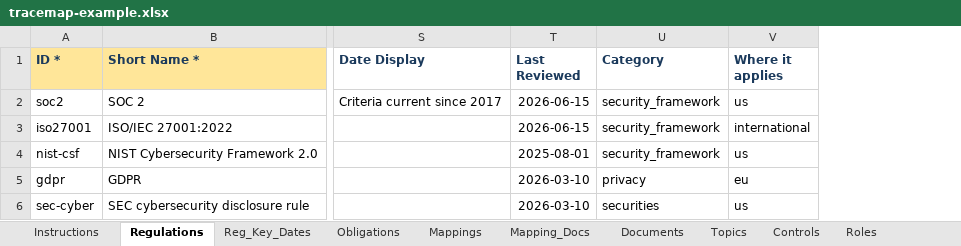
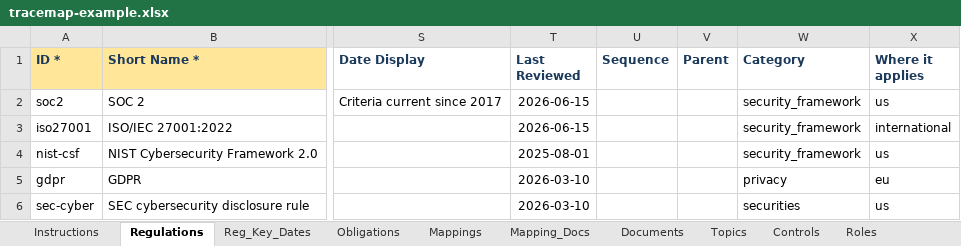
Before and after one commit to Infosight-Solutions/TraceMap, an Excel workbook: TraceMap-catalog/data-example/tracemap-example.xlsx, sheet Regulations, drawn as a sheet; only a part is shown, gaps mark what is left out; values as stored, in another font and other column widths than the file's, no borders; the diff names each change by its address in the sheet, - before the commit and + after, or states it on an @@ line.

```diff
--- a/TraceMap-catalog/data-example/tracemap-example.xlsx (sheet Regulations)
+++ b/TraceMap-catalog/data-example/tracemap-example.xlsx (sheet Regulations)
+column U (Sequence), empty
+column V (Parent), empty
```
Also changed, not shown: sheet Instructions, sheet Documents, sheet Topics, sheet Obligations, other sheet tabs, 13 other files.
